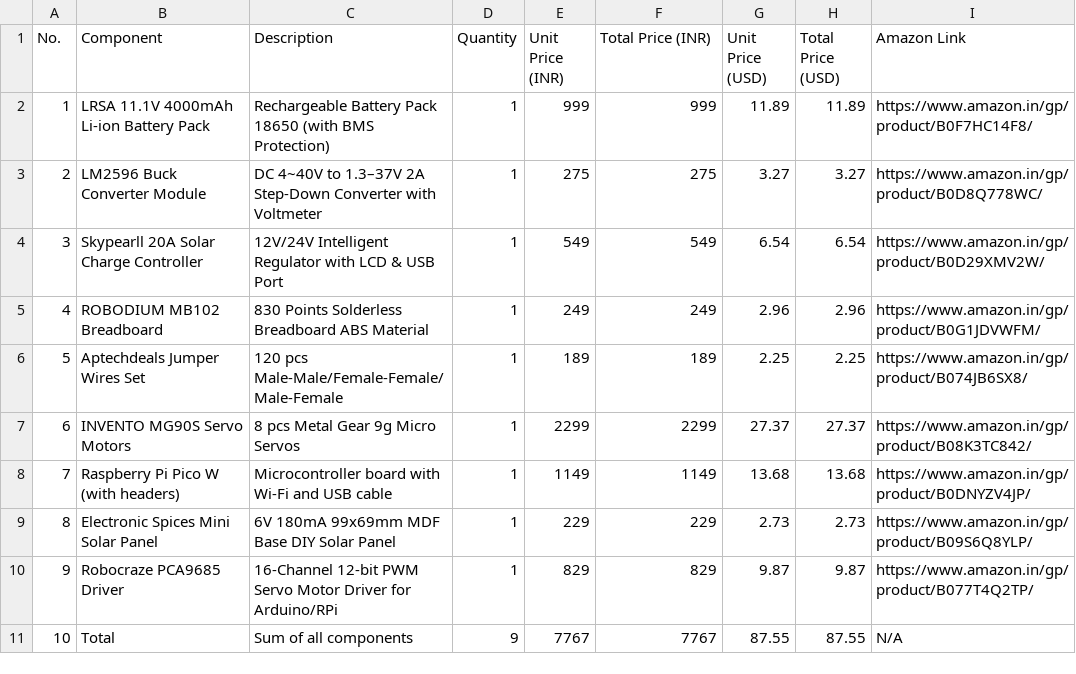
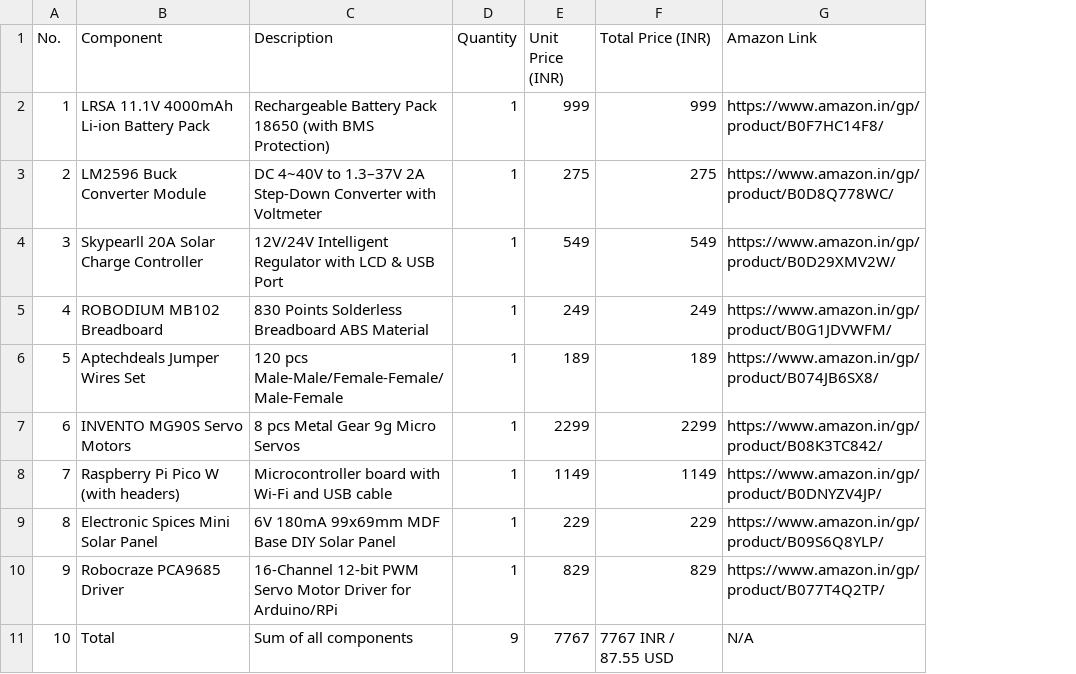
Before and after one commit to priyanshi-gh/doggo, a CSV file: BOM.csv, drawn as a sheet; the diff names each change by its address in the sheet, - before the commit and + after, or states it on an @@ line.

Commit message:
Update BOM.csv

```diff
--- a/BOM.csv
+++ b/BOM.csv
-column G (Unit Price (USD)), rows 2-11: 11.89 | 3.27 | 6.54 | 2.96 | 2.25 | 27.37 | 13.68 | 2.73 | 9.87 | 87.55
-column H (Total Price (USD)), rows 2-11: 11.89 | 3.27 | 6.54 | 2.96 | 2.25 | 27.37 | 13.68 | 2.73 | 9.87 | 87.55
-F11 (Total Price (INR)): 7767
+F11 (Total Price (INR)): 7767 INR / 87.55 USD
```
